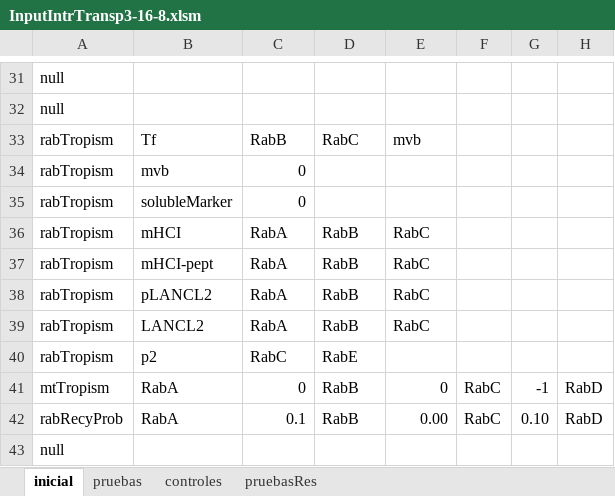
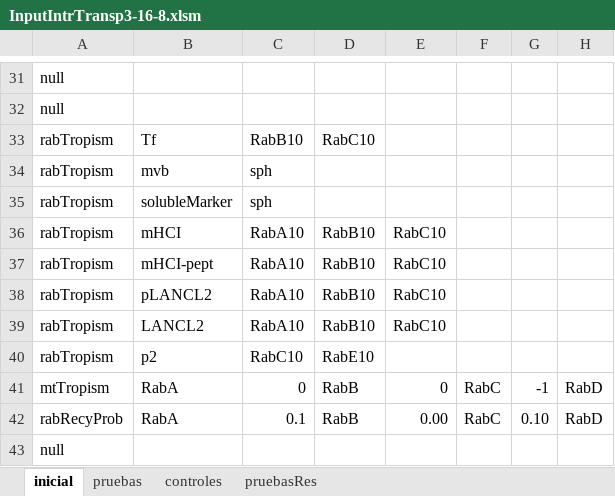
Before and after one commit to franconieto/endomembraneSystem, an Excel workbook: InputIntrTransp3-16-8.xlsm, sheet inicial, drawn as a sheet; only a part is shown, gaps mark what is left out; values as stored, in another font and other column widths than the file's, no borders; the diff names each change by its address in the sheet, - before the commit and + after, or states it on an @@ line.

```diff
--- a/InputIntrTransp3-16-8.xlsm (sheet inicial)
+++ b/InputIntrTransp3-16-8.xlsm (sheet inicial)
-C33: RabB
+C33: RabB10
-D33: RabC
+D33: RabC10
-E33: mvb
+E33: (empty)
-C34:C35: 0
+C34:C35: sph
-C36:C39: RabA
+C36:C39: RabA10
-D36:D39: RabB
+D36:D39: RabB10
-E36:E39: RabC
+E36:E39: RabC10
-C40: RabC
+C40: RabC10
-D40: RabE
+D40: RabE10
```
Also changed, not shown: InputIntrTransp3.xlsm, ResultsIntrTransp..xlsx, 9 other files.
